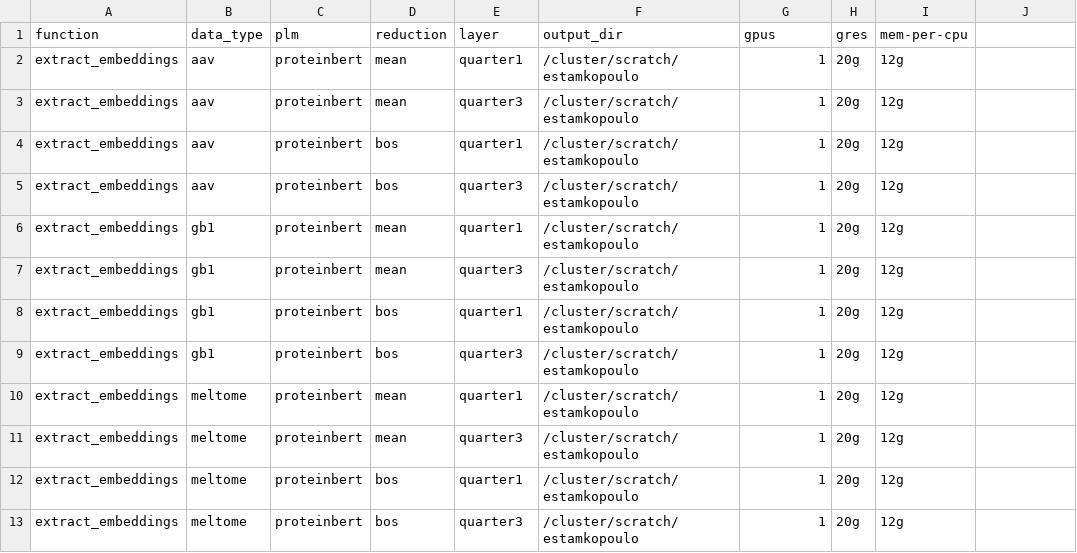
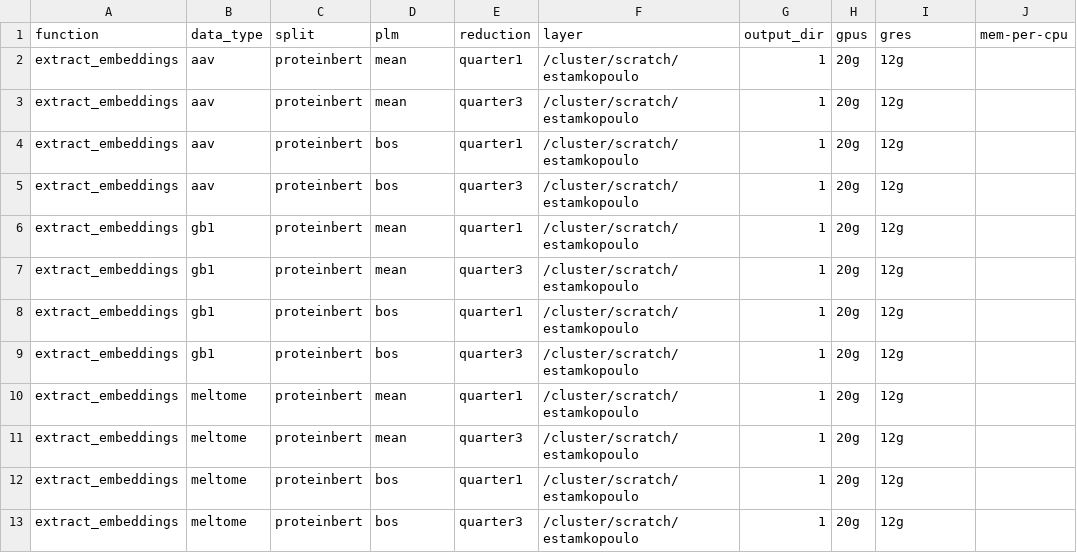
Before and after one commit to LSSI-ETH/plmfit, a CSV file: scripts/extract_embeddings/experiments_setup.csv, drawn as a sheet.

```diff
--- a/scripts/extract_embeddings/experiments_setup.csv
+++ b/scripts/extract_embeddings/experiments_setup.csv
@@ -1,2 +1,2 @@
-function	data_type	plm	reduction	layer	output_dir	gpus	gres	mem-per-cpu
+function	data_type	split	plm	reduction	layer	output_dir	gpus	gres	mem-per-cpu
 extract_embeddings	aav	proteinbert	mean	quarter1	/cluster/scratch/estamkopoulo	1	20g	12g
```
Also changed, not shown: scripts/bottleneck/experiments_setup.csv, scripts/domain_adaptation/experiments_setup.csv, 16 other files.
